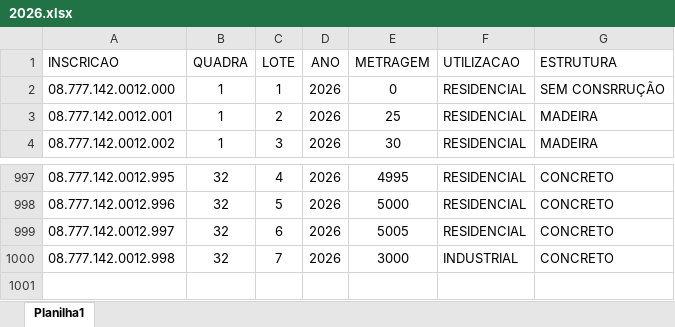
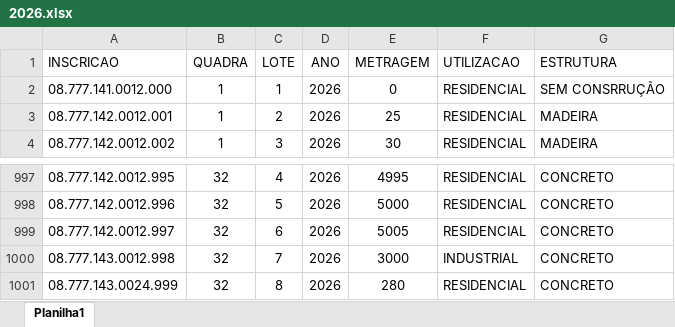
Before and after one commit to zanoniweb/certidaonarrativaprojetoacademico, an Excel workbook: tabelas/2026.xlsx, sheet Planilha1, drawn as a sheet; only a part is shown, gaps mark what is left out; values as stored, in another font and other column widths than the file's, no borders; the diff names each change by its address in the sheet, - before the commit and + after, or states it on an @@ line.

```diff
--- a/tabelas/2026.xlsx (sheet Planilha1)
+++ b/tabelas/2026.xlsx (sheet Planilha1)
-A2 (INSCRICAO): 08.777.142.0012.000
+A2 (INSCRICAO): 08.777.141.0012.000
-A1000 (INSCRICAO): 08.777.142.0012.998
+A1000 (INSCRICAO): 08.777.143.0012.998
+row 1001: 08.777.143.0024.999 | 32 | 8 | 2026 | 280 | RESIDENCIAL | CONCRETO
```
Also changed, not shown: tabelas/2020.xlsx, tabelas/2021.xlsx, 5 other files.
